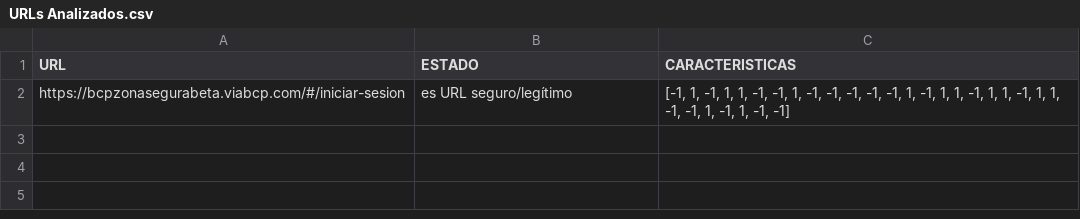
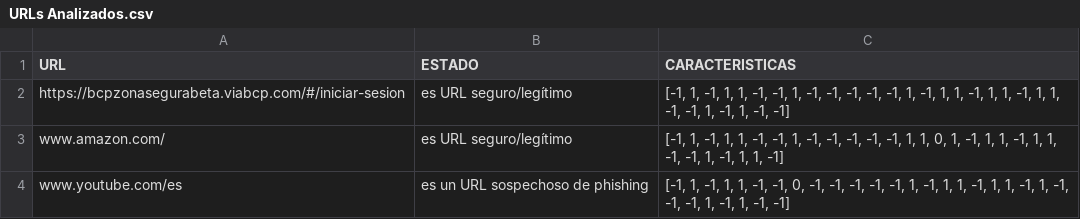
Before and after one commit to pry20220144tp2/tp2_20220144, a CSV file: URLs Analizados.csv, drawn as a sheet.

```diff
--- a/URLs Analizados.csv
+++ b/URLs Analizados.csv
@@ -2 +2,3 @@ URL,ESTADO,CARACTERISTICAS
 https://bcpzonasegurabeta.viabcp.com/#/iniciar-sesion,es URL seguro/legítimo,"[-1, 1, -1, 1, 1, -1, -1, 1, -1, -1, -1, -1, -1, 1, -1, 1, 1, -1, 1, 1, -1, 1, 1, -1, -1, 1, -1, 1, -1, -1]"
+www.amazon.com/,es URL seguro/legítimo,"[-1, 1, -1, 1, 1, -1, -1, 1, -1, -1, -1, -1, -1, 1, 1, 0, 1, -1, 1, 1, -1, 1, 1, -1, -1, 1, -1, 1, 1, -1]"
+www.youtube.com/es,es un URL sospechoso de phishing,"[-1, 1, -1, 1, 1, -1, -1, 0, -1, -1, -1, -1, -1, 1, -1, 1, 1, -1, 1, 1, -1, 1, -1, -1, -1, 1, -1, 1, -1, -1]"
```
Also changed, not shown: 3 other files.
